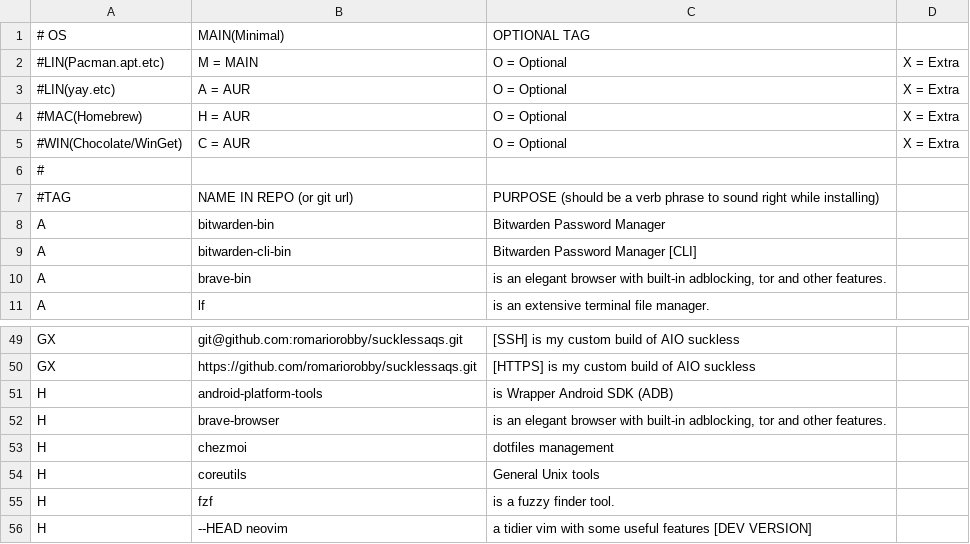
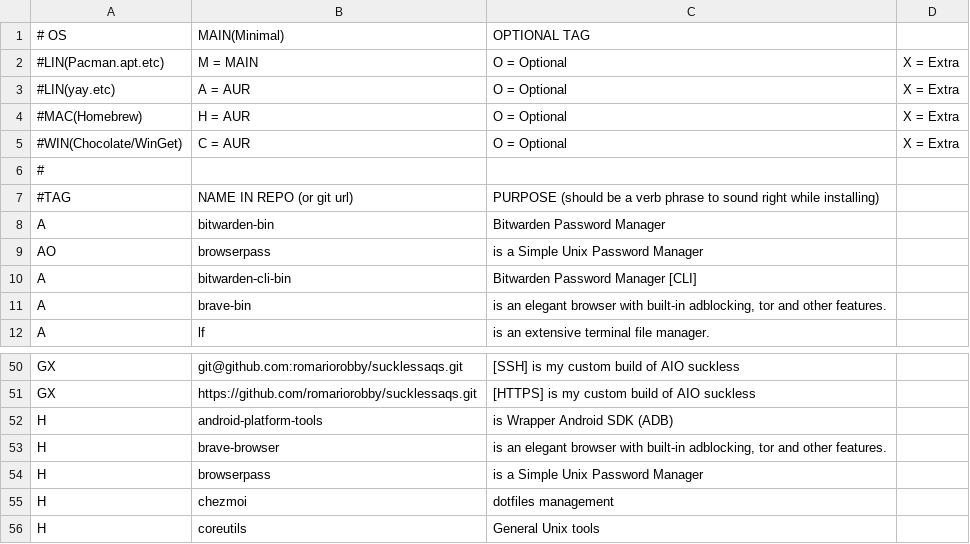
Before and after one commit to romariorobby/rarbs-orig, a CSV file: progs.csv, drawn as a sheet; only a part is shown, gaps mark what is left out; the shorter side is filled out with more unchanged rows; the diff names each change by its address in the sheet, - before the commit and + after, or states it on an @@ line.

Commit message:
Added Browserpass pkg

```diff
--- a/progs.csv
+++ b/progs.csv
+row 9: AO | browserpass | is a Simple Unix Password Manager
+row 54: H | browserpass | is a Simple Unix Password Manager
```
Also changed, not shown: 2 other files.
